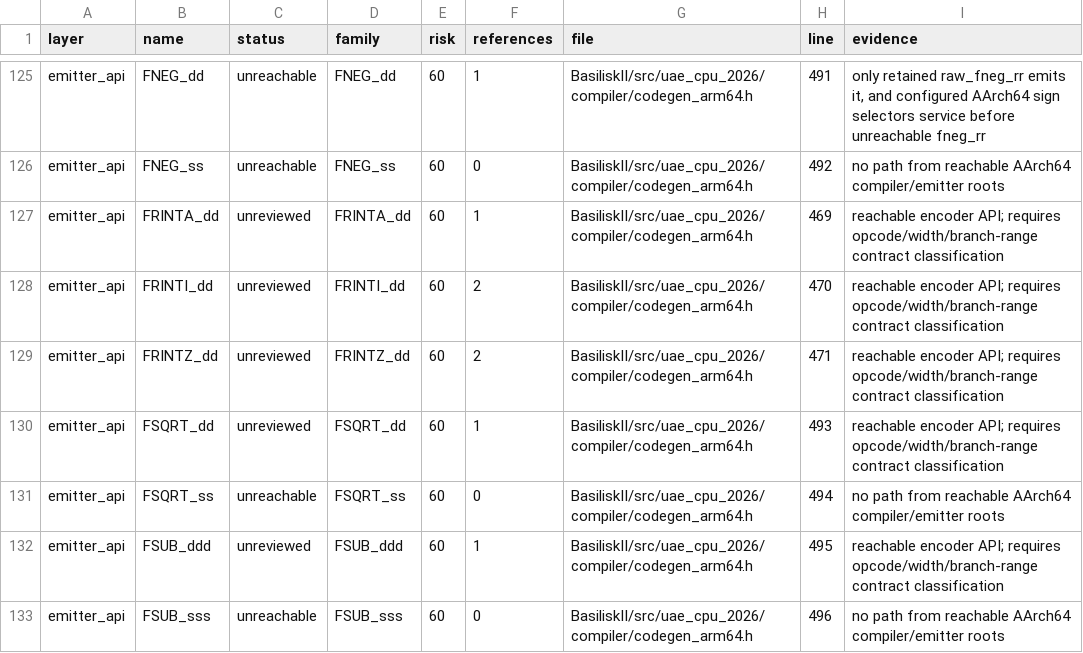
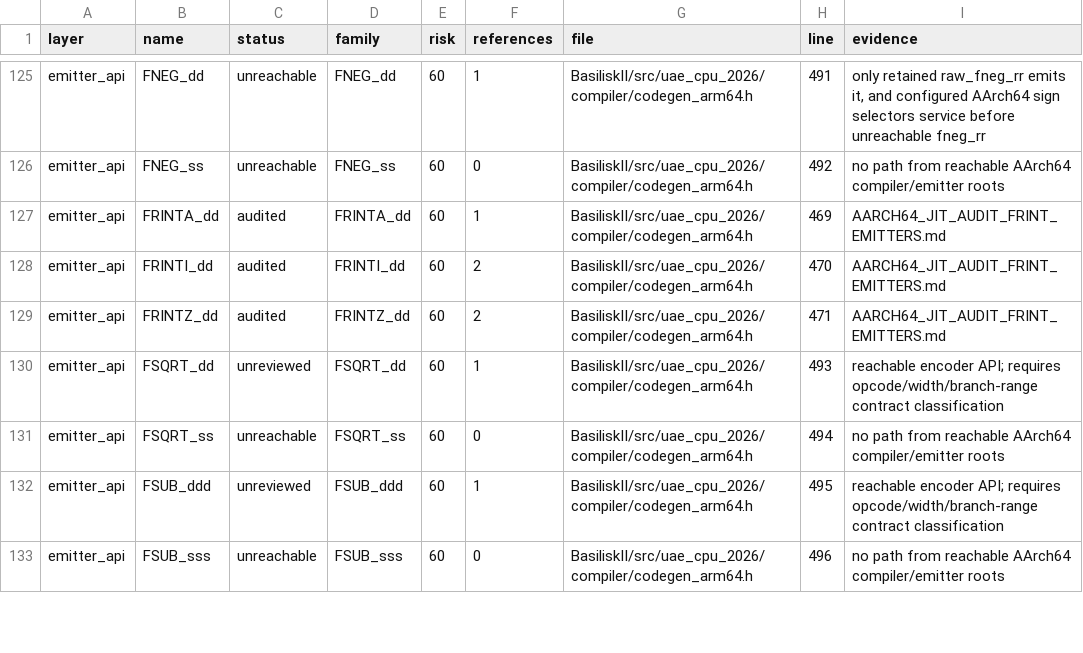
Before and after one commit to rcarmo/macemu, a CSV file: BasiliskII/docs/AARCH64_JIT_CLOSURE_INVENTORY.csv, drawn as a sheet; only a part is shown, gaps mark what is left out.

Commit message:
jit: audit generic FRINT emitters

```diff
--- a/BasiliskII/docs/AARCH64_JIT_CLOSURE_INVENTORY.csv
+++ b/BasiliskII/docs/AARCH64_JIT_CLOSURE_INVENTORY.csv
@@ -126,5 +126,5 @@ emitter_api,FNEG_dd,unreachable,FNEG_dd,60,1,BasiliskII/src/uae_cpu_2026/compile
 emitter_api,FNEG_ss,unreachable,FNEG_ss,60,0,BasiliskII/src/uae_cpu_2026/compiler/codegen_arm64.h,492,no path from reachable AArch64 compiler/emitter roots
-emitter_api,FRINTA_dd,unreviewed,FRINTA_dd,60,1,BasiliskII/src/uae_cpu_2026/compiler/codegen_arm64.h,469,reachable encoder API; requires opcode/width/branch-range contract classification
-emitter_api,FRINTI_dd,unreviewed,FRINTI_dd,60,2,BasiliskII/src/uae_cpu_2026/compiler/codegen_arm64.h,470,reachable encoder API; requires opcode/width/branch-range contract classification
-emitter_api,FRINTZ_dd,unreviewed,FRINTZ_dd,60,2,BasiliskII/src/uae_cpu_2026/compiler/codegen_arm64.h,471,reachable encoder API; requires opcode/width/branch-range contract classification
+emitter_api,FRINTA_dd,audited,FRINTA_dd,60,1,BasiliskII/src/uae_cpu_2026/compiler/codegen_arm64.h,469,AARCH64_JIT_AUDIT_FRINT_EMITTERS.md
+emitter_api,FRINTI_dd,audited,FRINTI_dd,60,2,BasiliskII/src/uae_cpu_2026/compiler/codegen_arm64.h,470,AARCH64_JIT_AUDIT_FRINT_EMITTERS.md
+emitter_api,FRINTZ_dd,audited,FRINTZ_dd,60,2,BasiliskII/src/uae_cpu_2026/compiler/codegen_arm64.h,471,AARCH64_JIT_AUDIT_FRINT_EMITTERS.md
 emitter_api,FSQRT_dd,unreviewed,FSQRT_dd,60,1,BasiliskII/src/uae_cpu_2026/compiler/codegen_arm64.h,493,reachable encoder API; requires opcode/width/branch-range contract classification
```
Also changed, not shown: 9 other files.
